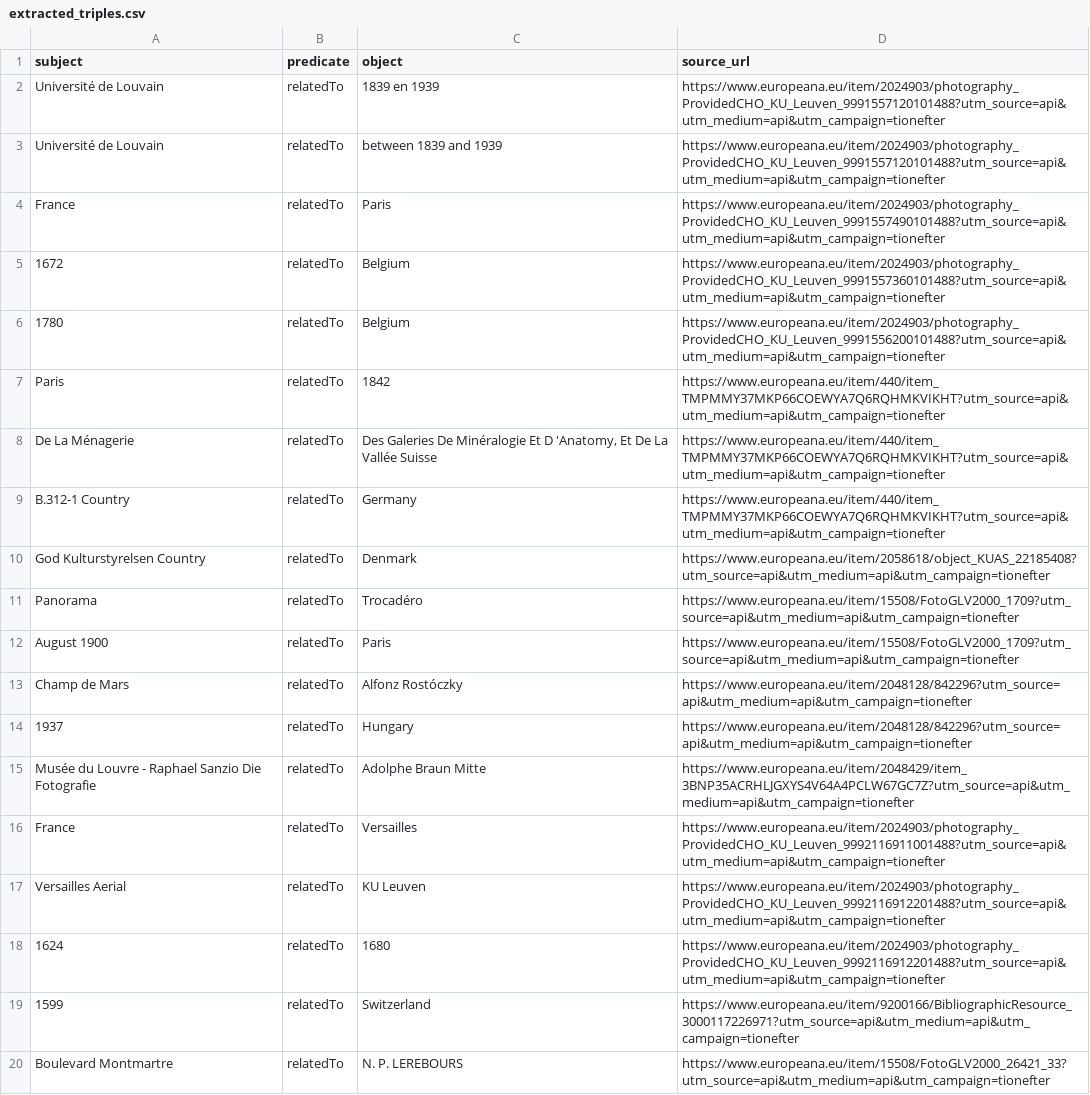
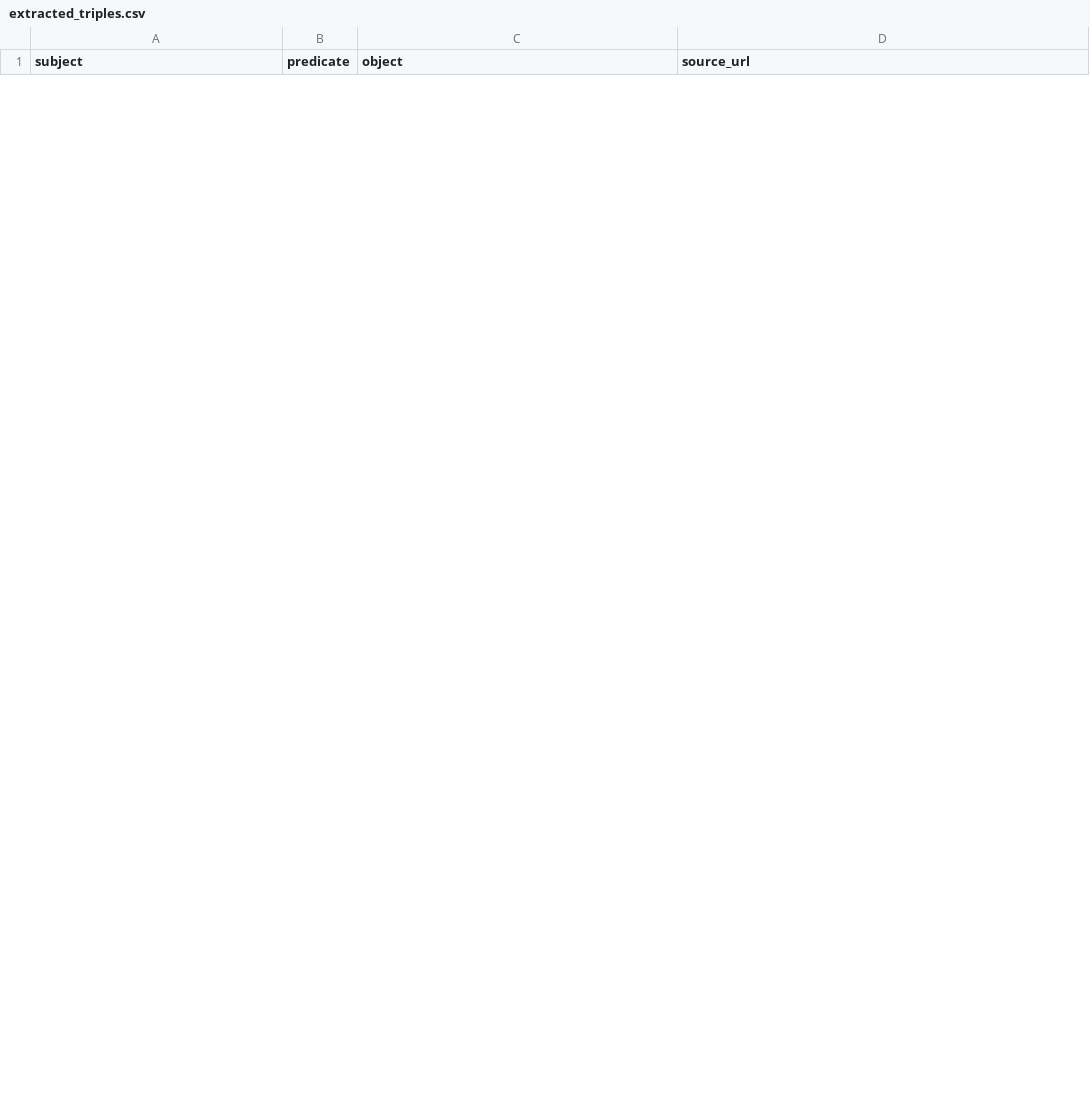
Before and after one commit to GabrielSultan/WebDataMining_Semantics_Project, a CSV file: data/extracted_triples.csv, drawn as a sheet; only a part is shown; removed rows and columns are numbered as before the commit, all else as after; the diff covers the shown part only; the diff names each change by its address in the sheet, - before the commit and + after, or states it on an @@ line.

```diff
--- a/data/extracted_triples.csv
+++ b/data/extracted_triples.csv
-row 2: Université de Louvain | relatedTo | 1839 en 1939 | https://www.europeana.eu/item/2024903/photography_ProvidedCHO_KU_Leuven_9991557120101488?utm_source=api&utm_medium=api&utm_campaign=tionefter
-row 3: Université de Louvain | relatedTo | between 1839 and 1939 | https://www.europeana.eu/item/2024903/photography_ProvidedCHO_KU_Leuven_9991557120101488?utm_source=api&utm_medium=api&utm_campaign=tionefter
-row 4: France | relatedTo | Paris | https://www.europeana.eu/item/2024903/photography_ProvidedCHO_KU_Leuven_9991557490101488?utm_source=api&utm_medium=api&utm_campaign=tionefter
-row 5: 1672 | relatedTo | Belgium | https://www.europeana.eu/item/2024903/photography_ProvidedCHO_KU_Leuven_9991557360101488?utm_source=api&utm_medium=api&utm_campaign=tionefter
-row 6: 1780 | relatedTo | Belgium | https://www.europeana.eu/item/2024903/photography_ProvidedCHO_KU_Leuven_9991556200101488?utm_source=api&utm_medium=api&utm_campaign=tionefter
-row 7: Paris | relatedTo | 1842 | https://www.europeana.eu/item/440/item_TMPMMY37MKP66COEWYA7Q6RQHMKVIKHT?utm_source=api&utm_medium=api&utm_campaign=tionefter
-row 8: De La Ménagerie | relatedTo | Des Galeries De Minéralogie Et D 'Anatomy, Et De La Vallée Suisse | https://www.europeana.eu/item/440/item_TMPMMY37MKP66COEWYA7Q6RQHMKVIKHT?utm_source=api&utm_medium=api&utm_campaign=tionefter
-row 9: B.312-1 Country | relatedTo | Germany | https://www.europeana.eu/item/440/item_TMPMMY37MKP66COEWYA7Q6RQHMKVIKHT?utm_source=api&utm_medium=api&utm_campaign=tionefter
-row 10: God Kulturstyrelsen Country | relatedTo | Denmark | https://www.europeana.eu/item/2058618/object_KUAS_22185408?utm_source=api&utm_medium=api&utm_campaign=tionefter
-row 11: Panorama | relatedTo | Trocadéro | https://www.europeana.eu/item/15508/FotoGLV2000_1709?utm_source=api&utm_medium=api&utm_campaign=tionefter
-row 12: August 1900 | relatedTo | Paris | https://www.europeana.eu/item/15508/FotoGLV2000_1709?utm_source=api&utm_medium=api&utm_campaign=tionefter
-row 13: Champ de Mars | relatedTo | Alfonz Rostóczky | https://www.europeana.eu/item/2048128/842296?utm_source=api&utm_medium=api&utm_campaign=tionefter
-row 14: 1937 | relatedTo | Hungary | https://www.europeana.eu/item/2048128/842296?utm_source=api&utm_medium=api&utm_campaign=tionefter
-row 15: Musée du Louvre - Raphael Sanzio Die Fotografie | relatedTo | Adolphe Braun Mitte | https://www.europeana.eu/item/2048429/item_3BNP35ACRHLJGXYS4V64A4PCLW67GC7Z?utm_source=api&utm_medium=api&utm_campaign=tionefter
-row 16: France | relatedTo | Versailles | https://www.europeana.eu/item/2024903/photography_ProvidedCHO_KU_Leuven_9992116911001488?utm_source=api&utm_medium=api&utm_campaign=tionefter
-row 17: Versailles Aerial | relatedTo | KU Leuven | https://www.europeana.eu/item/2024903/photography_ProvidedCHO_KU_Leuven_9992116912201488?utm_source=api&utm_medium=api&utm_campaign=tionefter
-row 18: 1624 | relatedTo | 1680 | https://www.europeana.eu/item/2024903/photography_ProvidedCHO_KU_Leuven_9992116912201488?utm_source=api&utm_medium=api&utm_campaign=tionefter
-row 19: 1599 | relatedTo | Switzerland | https://www.europeana.eu/item/9200166/BibliographicResource_3000117226971?utm_source=api&utm_medium=api&utm_campaign=tionefter
-row 20: Boulevard Montmartre | relatedTo | N. P. LEREBOURS | https://www.europeana.eu/item/15508/FotoGLV2000_26421_33?utm_source=api&utm_medium=api&utm_campaign=tionefter
```
Also changed, not shown: 18 added rows and 8 removed rows elsewhere in this file, 15 other files.
